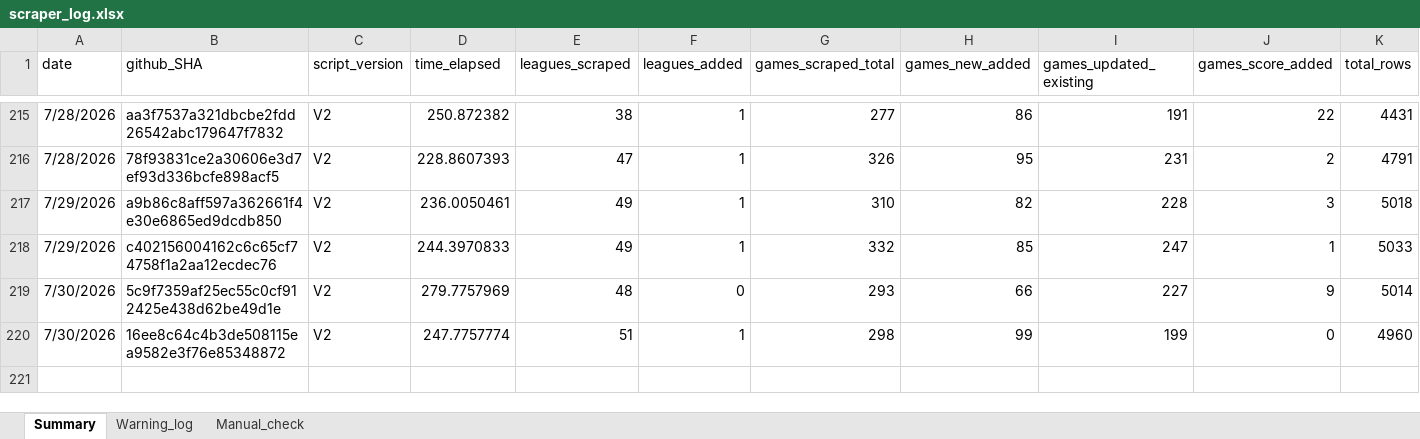
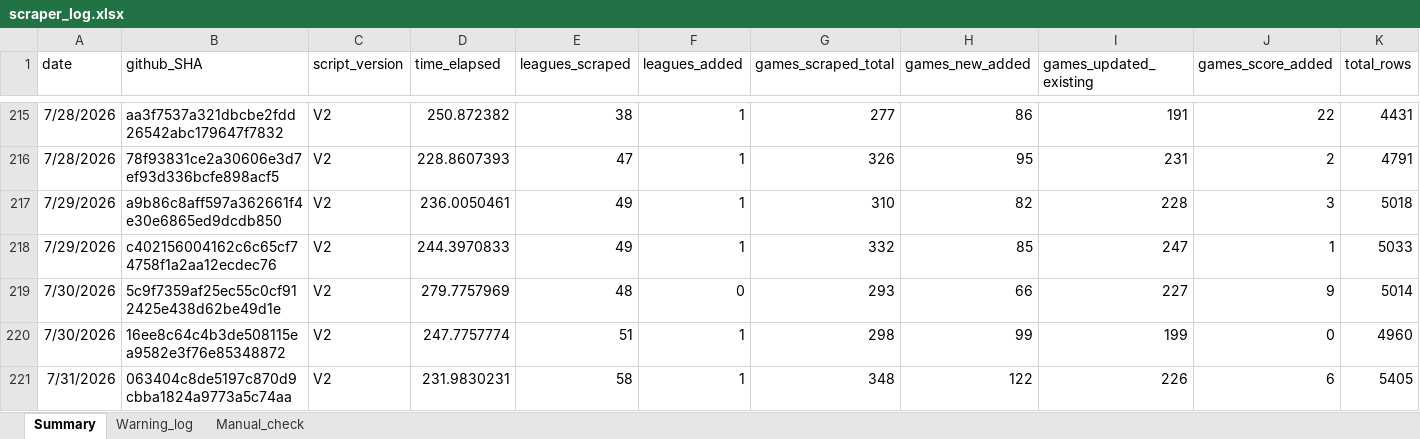
Before and after one commit to Auketas/football_betting, an Excel workbook: data/log/scraper_log.xlsx, sheet Summary, drawn as a sheet; only a part is shown, gaps mark what is left out; values as stored, in another font and other column widths than the file's, no borders; rows hold the shown columns only; the diff names each change by its address in the sheet, - before the commit and + after, or states it on an @@ line.

```diff
--- a/data/log/scraper_log.xlsx (sheet Summary)
+++ b/data/log/scraper_log.xlsx (sheet Summary)
+row 221: 7/31/2026 | 063404c8de5197c870d9cbba1824a9773a5c74aa | V2 | 231.9830231 | 58 | 1 | 348 | 122 | 226 | 6 | 5405
```
Also changed, not shown: 35 other files.
